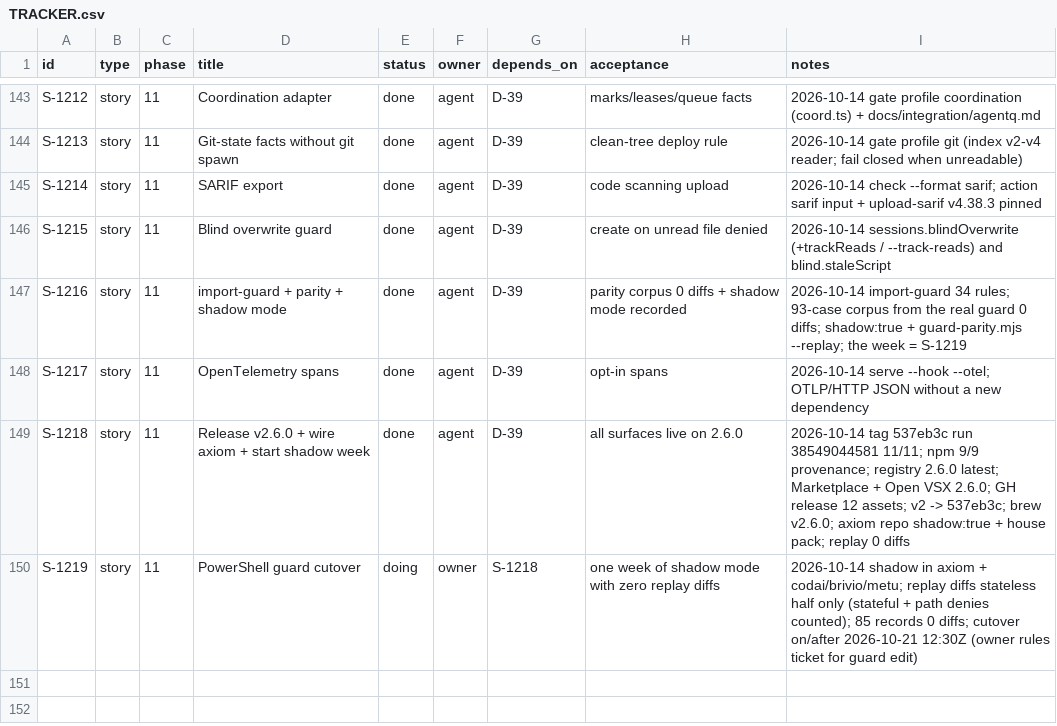
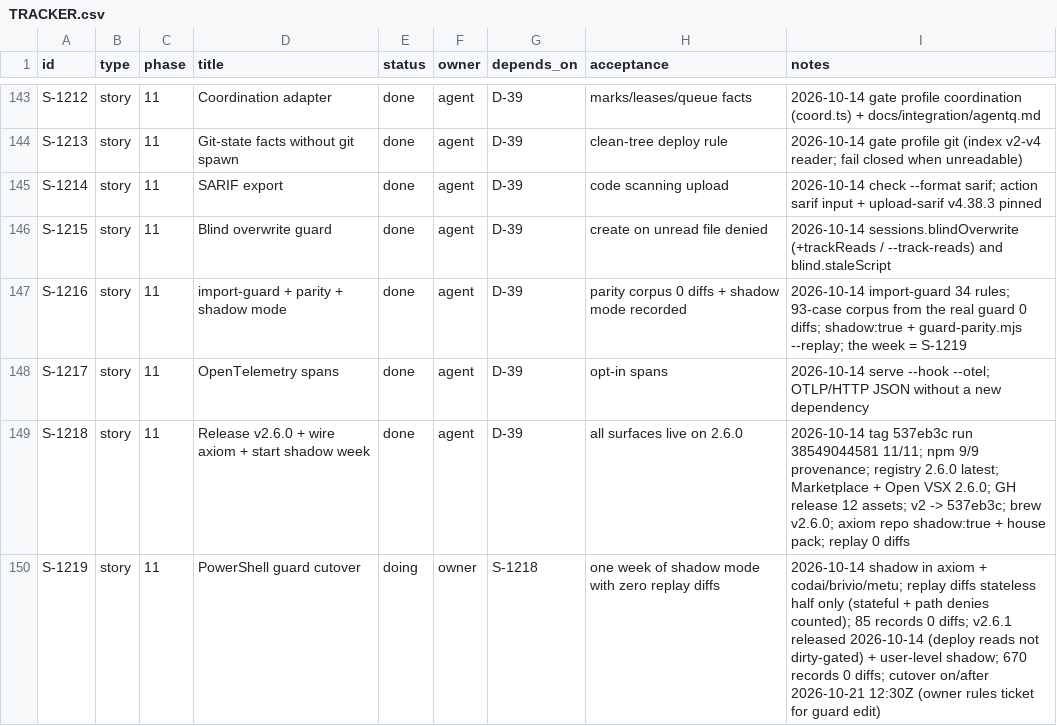
Before and after one commit to dragoscv/axiom, a CSV file: TRACKER.csv, drawn as a sheet; only a part is shown, gaps mark what is left out.

Commit message:
docs(tracker): S-1219 v2.6.1 released; user-level shadow; cutover still on/after 2026-10-21
Agent-Session: term-50972
Agent-Purpose: S-1219 status after 2.6.1

```diff
--- a/TRACKER.csv
+++ b/TRACKER.csv
@@ -149,2 +149,2 @@ S-1217,story,11,OpenTelemetry spans,done,agent,D-39,opt-in spans,2026-10-14 serv
 S-1218,story,11,Release v2.6.0 + wire axiom + start shadow week,done,agent,D-39,all surfaces live on 2.6.0,2026-10-14 tag 537eb3c run 38549044581 11/11; npm 9/9 provenance; registry 2.6.0 latest; Marketplace + Open VSX 2.6.0; GH release 12 assets; v2 -> 537eb3c; brew v2.6.0; axiom repo shadow:true + house pack; replay 0 diffs
-S-1219,story,11,PowerShell guard cutover,doing,owner,S-1218,one week of shadow mode with zero replay diffs,2026-10-14 shadow in axiom + codai/brivio/metu; replay diffs stateless half only (stateful + path denies counted); 85 records 0 diffs; cutover on/after 2026-10-21 12:30Z (owner rules ticket for guard edit)
+S-1219,story,11,PowerShell guard cutover,doing,owner,S-1218,one week of shadow mode with zero replay diffs,2026-10-14 shadow in axiom + codai/brivio/metu; replay diffs stateless half only (stateful + path denies counted); 85 records 0 diffs; v2.6.1 released 2026-10-14 (deploy reads not dirty-gated) + user-level shadow; 670 records 0 diffs; cutover on/after 2026-10-21 12:30Z (owner rules ticket for guard edit)
```
Also changed, not shown: 1 other file.
